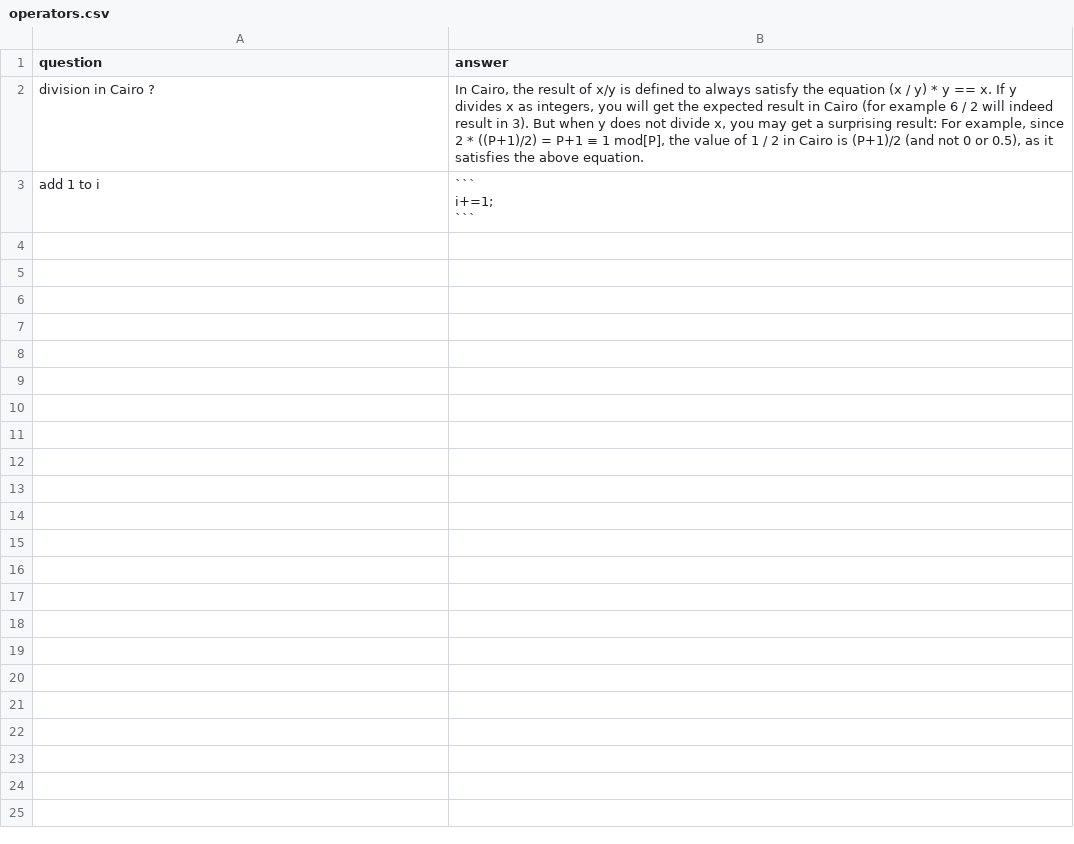
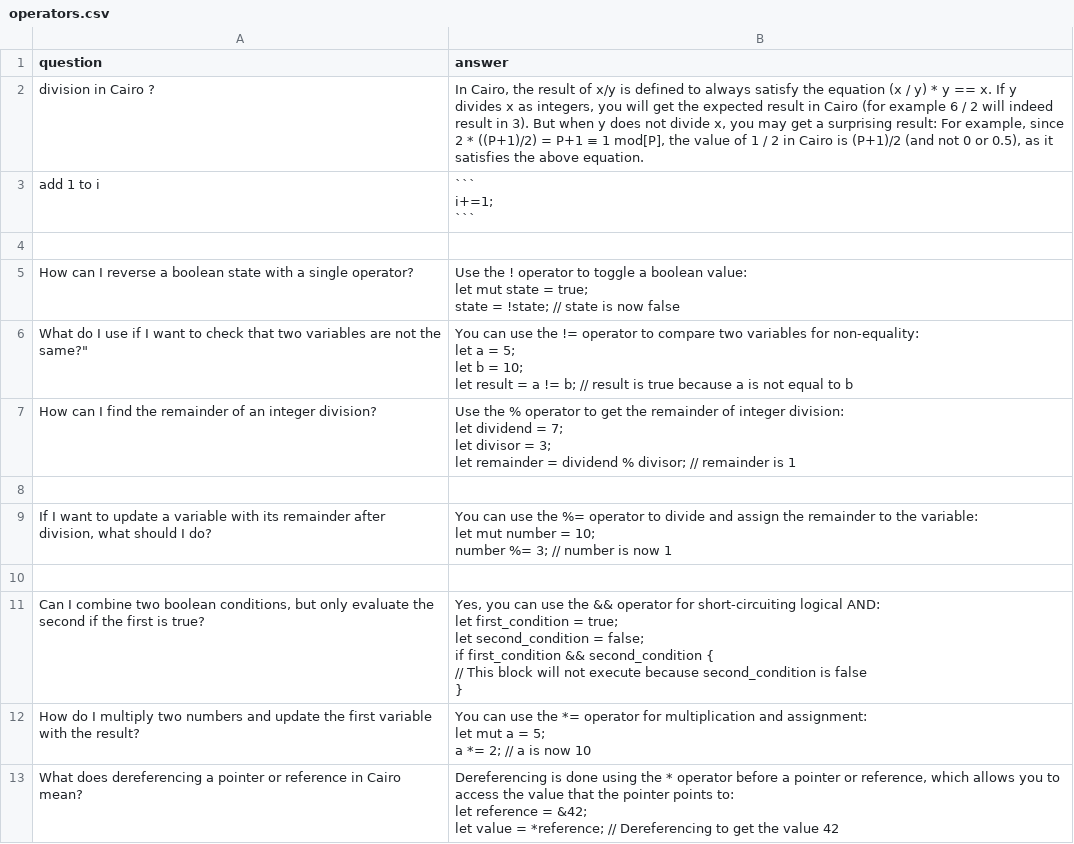
Before and after one commit to StarkWizard/cairo-llm, a CSV file: corpus_src/train/operators.csv, drawn as a sheet; only a part is shown; the diff covers the shown part only.

```diff
--- a/corpus_src/train/operators.csv
+++ b/corpus_src/train/operators.csv
@@ -7 +7,47 @@ question,answer
  "
+
+"How can I reverse a boolean state with a single operator?","
+Use the ! operator to toggle a boolean value:
+    let mut state = true;
+    state = !state; // state is now false
+"
+What do I use if I want to check that two variables are not the same?","
+You can use the != operator to compare two variables for non-equality:
+
+    let a = 5;
+    let b = 10;
+    let result = a != b; // result is true because a is not equal to b
+"
+"How can I find the remainder of an integer division?","
+Use the % operator to get the remainder of integer division:
+   let dividend = 7;
+    let divisor = 3;
+    let remainder = dividend % divisor; // remainder is 1
+"
+
+"If I want to update a variable with its remainder after division, what should I do?","
+You can use the %= operator to divide and assign the remainder to the variable:
+
+    let mut number = 10;
+    number %= 3; // number is now 1
+"
+
+"Can I combine two boolean conditions, but only evaluate the second if the first is true?","
+Yes, you can use the && operator for short-circuiting logical AND:
+   let first_condition = true;
+    let second_condition = false;
+
+    if first_condition && second_condition {
+        // This block will not execute because second_condition is false
+    }
+"
+"How do I multiply two numbers and update the first variable with the result?","
+You can use the *= operator for multiplication and assignment:
+ let mut a = 5;
+    a *= 2; // a is now 10
+"
+"What does dereferencing a pointer or reference in Cairo mean?","
+Dereferencing is done using the * operator before a pointer or reference, which allows you to access the value that the pointer points to:
+    let reference = &42;
+    let value = *reference; // Dereferencing to get the value 42
+"
```
Also changed, not shown: 18 added rows elsewhere in this file, corpus_src/train/contracts.csv, corpus_src/train/generated_custom_data.csv, 5 other files.
